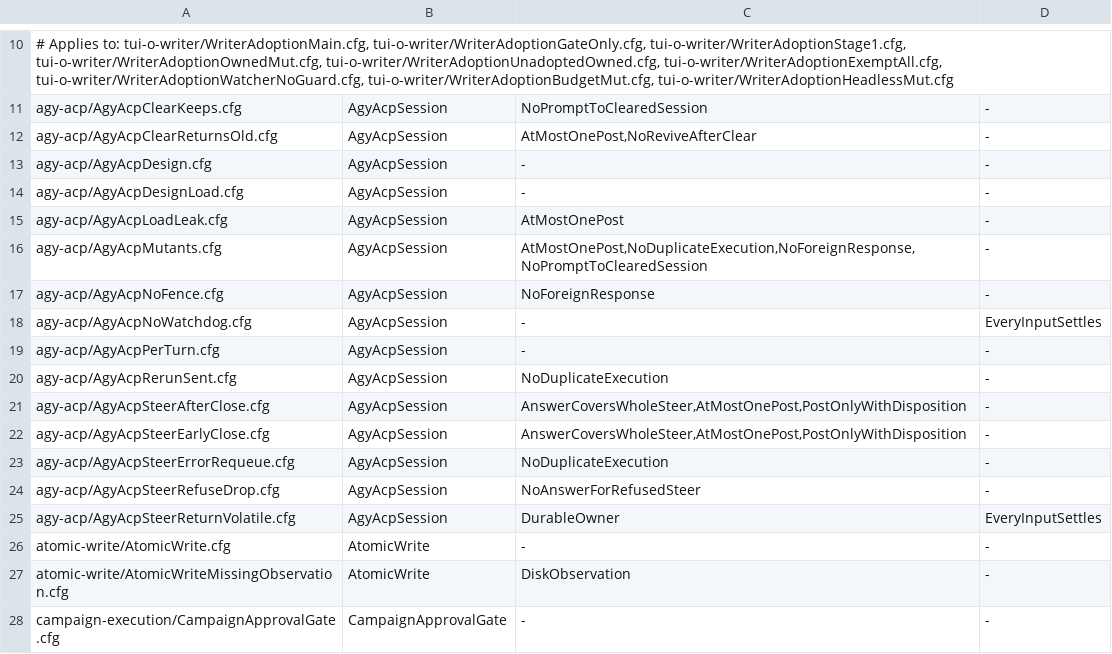
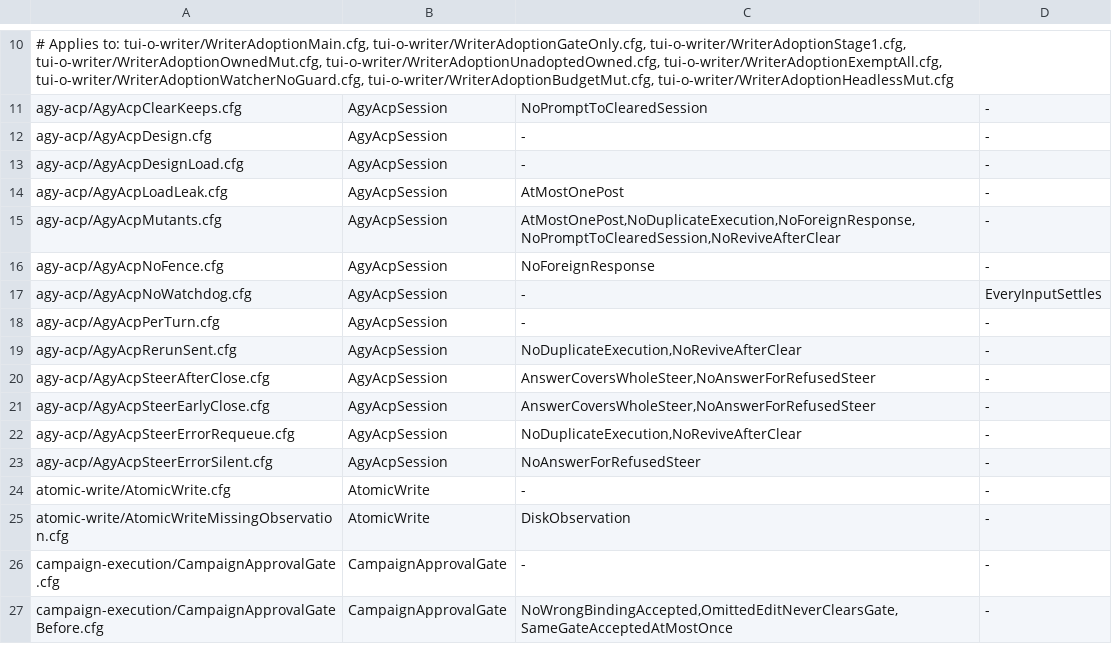
Before and after one commit to itismyfield/AgentDesk, a TSV file: docs/statecharts/expected.tsv, drawn as a sheet; only a part is shown, gaps mark what is left out; the shorter side is filled out with more unchanged rows.

```diff
--- a/docs/statecharts/expected.tsv
+++ b/docs/statecharts/expected.tsv
@@ -11,3 +11,2 @@
 agy-acp/AgyAcpClearKeeps.cfg	AgyAcpSession	NoPromptToClearedSession	-
-agy-acp/AgyAcpClearReturnsOld.cfg	AgyAcpSession	AtMostOnePost,NoReviveAfterClear	-
 agy-acp/AgyAcpDesign.cfg	AgyAcpSession	-	-
@@ -15,3 +14,3 @@ agy-acp/AgyAcpDesignLoad.cfg	AgyAcpSession	-	-
 agy-acp/AgyAcpLoadLeak.cfg	AgyAcpSession	AtMostOnePost	-
-agy-acp/AgyAcpMutants.cfg	AgyAcpSession	AtMostOnePost,NoDuplicateExecution,NoForeignResponse,NoPromptToClearedSession	-
+agy-acp/AgyAcpMutants.cfg	AgyAcpSession	AtMostOnePost,NoDuplicateExecution,NoForeignResponse,NoPromptToClearedSession,NoReviveAfterClear	-
 agy-acp/AgyAcpNoFence.cfg	AgyAcpSession	NoForeignResponse	-
@@ -19,8 +18,7 @@ agy-acp/AgyAcpNoWatchdog.cfg	AgyAcpSession	-	EveryInputSettles
 agy-acp/AgyAcpPerTurn.cfg	AgyAcpSession	-	-
-agy-acp/AgyAcpRerunSent.cfg	AgyAcpSession	NoDuplicateExecution	-
-agy-acp/AgyAcpSteerAfterClose.cfg	AgyAcpSession	AnswerCoversWholeSteer,AtMostOnePost,PostOnlyWithDisposition	-
-agy-acp/AgyAcpSteerEarlyClose.cfg	AgyAcpSession	AnswerCoversWholeSteer,AtMostOnePost,PostOnlyWithDisposition	-
-agy-acp/AgyAcpSteerErrorRequeue.cfg	AgyAcpSession	NoDuplicateExecution	-
-agy-acp/AgyAcpSteerRefuseDrop.cfg	AgyAcpSession	NoAnswerForRefusedSteer	-
-agy-acp/AgyAcpSteerReturnVolatile.cfg	AgyAcpSession	DurableOwner	EveryInputSettles
+agy-acp/AgyAcpRerunSent.cfg	AgyAcpSession	NoDuplicateExecution,NoReviveAfterClear	-
+agy-acp/AgyAcpSteerAfterClose.cfg	AgyAcpSession	AnswerCoversWholeSteer,NoAnswerForRefusedSteer	-
+agy-acp/AgyAcpSteerEarlyClose.cfg	AgyAcpSession	AnswerCoversWholeSteer,NoAnswerForRefusedSteer	-
+agy-acp/AgyAcpSteerErrorRequeue.cfg	AgyAcpSession	NoDuplicateExecution,NoReviveAfterClear	-
+agy-acp/AgyAcpSteerErrorSilent.cfg	AgyAcpSession	NoAnswerForRefusedSteer	-
 atomic-write/AtomicWrite.cfg	AtomicWrite	-	-
```
Also changed, not shown: 12 other files.
